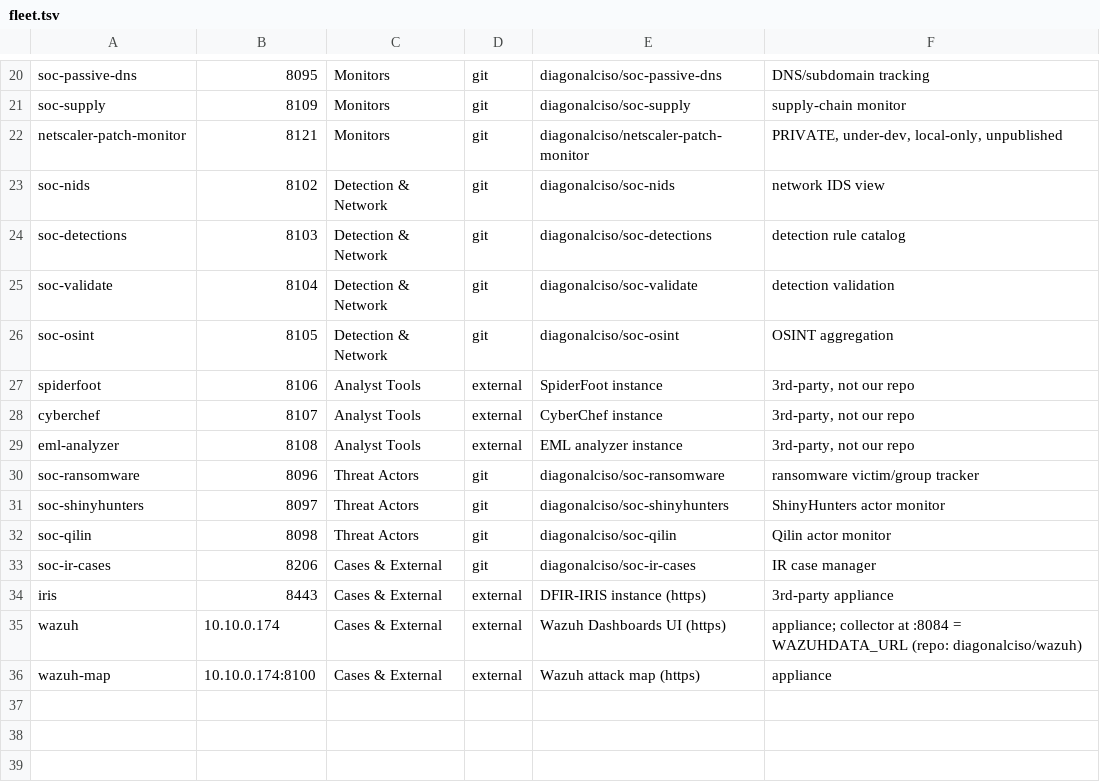
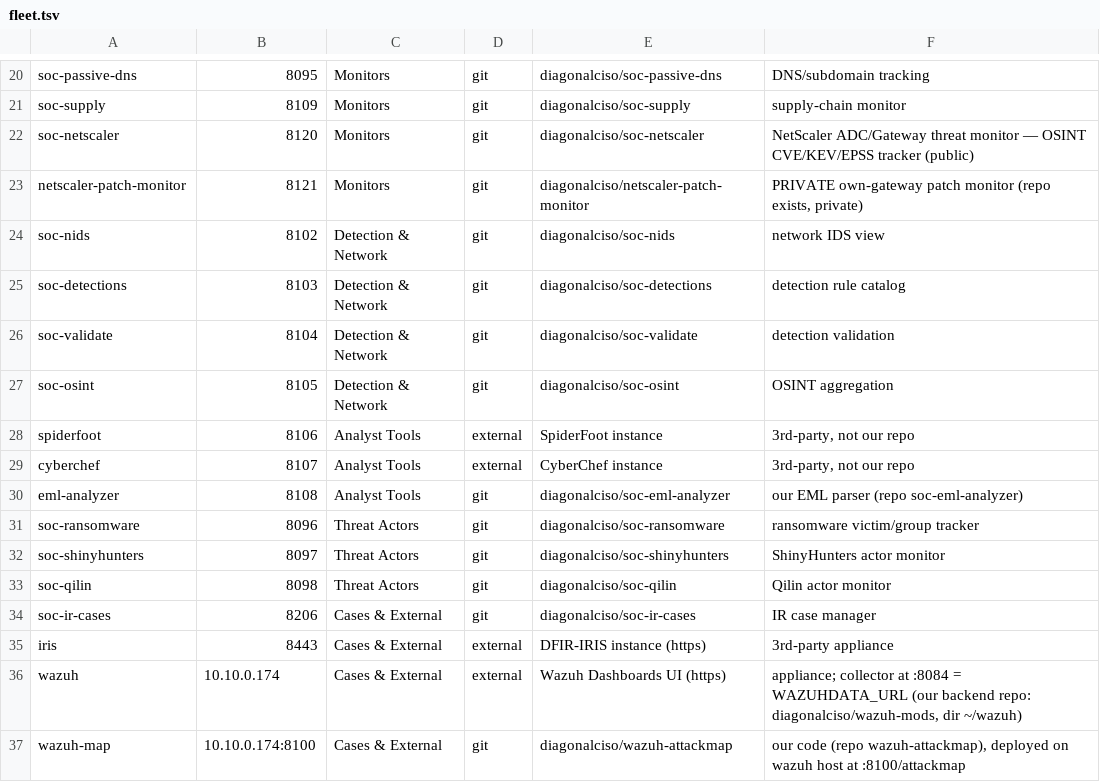
Before and after one commit to diagonalciso/soc-hub, a TSV file: fleet.tsv, drawn as a sheet; only a part is shown, gaps mark what is left out.

```diff
--- a/fleet.tsv
+++ b/fleet.tsv
@@ -21,3 +21,4 @@ soc-passive-dns	8095	Monitors	git	diagonalciso/soc-passive-dns	DNS/subdomain tra
 soc-supply	8109	Monitors	git	diagonalciso/soc-supply	supply-chain monitor
-netscaler-patch-monitor	8121	Monitors	git	diagonalciso/netscaler-patch-monitor	PRIVATE, under-dev, local-only, unpublished
+soc-netscaler	8120	Monitors	git	diagonalciso/soc-netscaler	NetScaler ADC/Gateway threat monitor — OSINT CVE/KEV/EPSS tracker (public)
+netscaler-patch-monitor	8121	Monitors	git	diagonalciso/netscaler-patch-monitor	PRIVATE own-gateway patch monitor (repo exists, private)
 soc-nids	8102	Detection & Network	git	diagonalciso/soc-nids	network IDS view
@@ -28,3 +29,3 @@ spiderfoot	8106	Analyst Tools	external	SpiderFoot instance	3rd-party, not our re
 cyberchef	8107	Analyst Tools	external	CyberChef instance	3rd-party, not our repo
-eml-analyzer	8108	Analyst Tools	external	EML analyzer instance	3rd-party, not our repo
+eml-analyzer	8108	Analyst Tools	git	diagonalciso/soc-eml-analyzer	our EML parser (repo soc-eml-analyzer)
 soc-ransomware	8096	Threat Actors	git	diagonalciso/soc-ransomware	ransomware victim/group tracker
@@ -34,3 +35,3 @@ soc-ir-cases	8206	Cases & External	git	diagonalciso/soc-ir-cases	IR case manager
 iris	8443	Cases & External	external	DFIR-IRIS instance (https)	3rd-party appliance
-wazuh	10.10.0.174	Cases & External	external	Wazuh Dashboards UI (https)	appliance; collector at :8084 = WAZUHDATA_URL (repo: diagonalciso/wazuh)
-wazuh-map	10.10.0.174:8100	Cases & External	external	Wazuh attack map (https)	appliance
+wazuh	10.10.0.174	Cases & External	external	Wazuh Dashboards UI (https)	appliance; collector at :8084 = WAZUHDATA_URL (our backend repo: diagonalciso/wazuh-mods, dir ~/wazuh)
+wazuh-map	10.10.0.174:8100	Cases & External	git	diagonalciso/wazuh-attackmap	our code (repo wazuh-attackmap), deployed on wazuh host at :8100/attackmap
```
Also changed, not shown: 5 other files.
